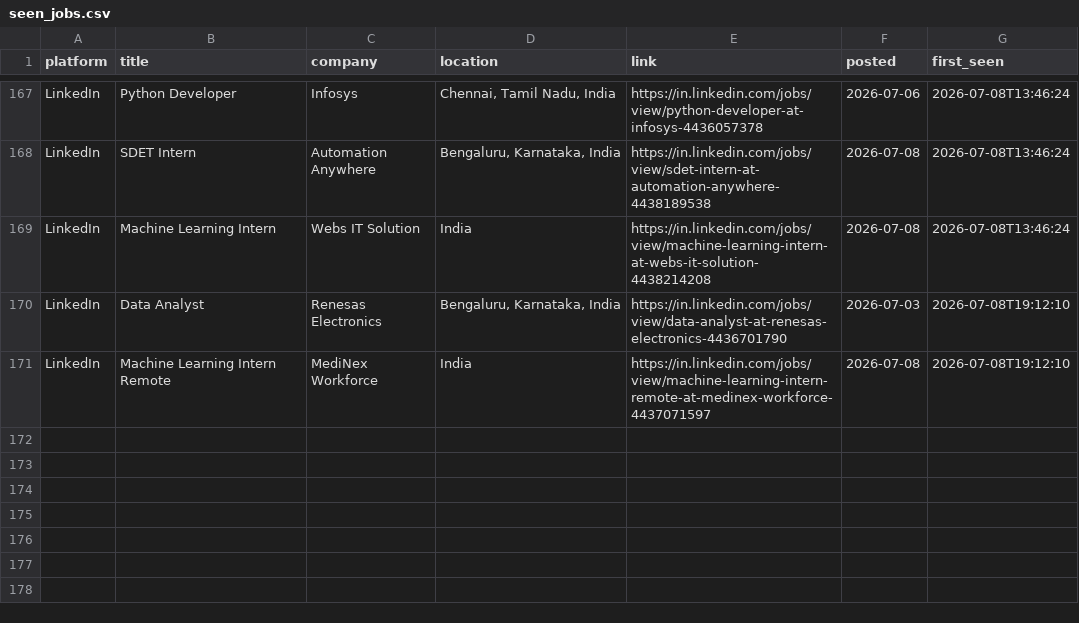
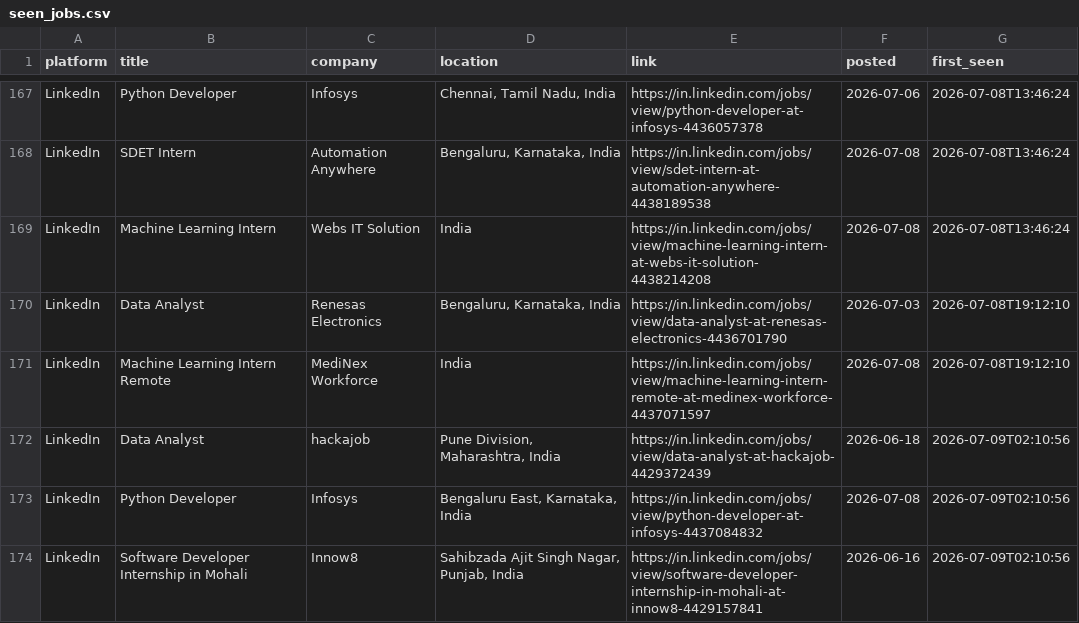
Before and after one commit to Kapilprajapat234/job-alert-bot, a CSV file: data/seen_jobs.csv, drawn as a sheet; only a part is shown, gaps mark what is left out; the diff names each change by its address in the sheet, - before the commit and + after, or states it on an @@ line.

```diff
--- a/data/seen_jobs.csv
+++ b/data/seen_jobs.csv
+row 172: LinkedIn | Data Analyst | hackajob | Pune Division, Maharashtra, India | https://in.linkedin.com/jobs/view/data-analyst-at-hackajob-4429372439 | 2026-06-18 | 2026-07-09T02:10:56
+row 173: LinkedIn | Python Developer | Infosys | Bengaluru East, Karnataka, India | https://in.linkedin.com/jobs/view/python-developer-at-infosys-4437084832 | 2026-07-08 | 2026-07-09T02:10:56
+row 174: LinkedIn | Software Developer Internship in Mohali | Innow8 | Sahibzada Ajit Singh Nagar, Punjab, India | https://in.linkedin.com/jobs/view/software-developer-internship-in-mohali-at-innow8-4429157841 | 2026-06-16 | 2026-07-09T02:10:56
```
Also changed, not shown: data/new_jobs_latest_run.csv, 1 other file.
